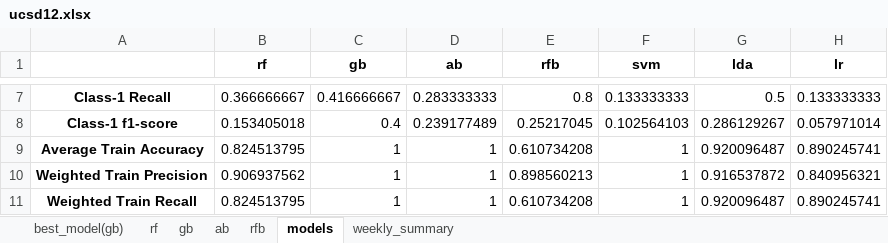
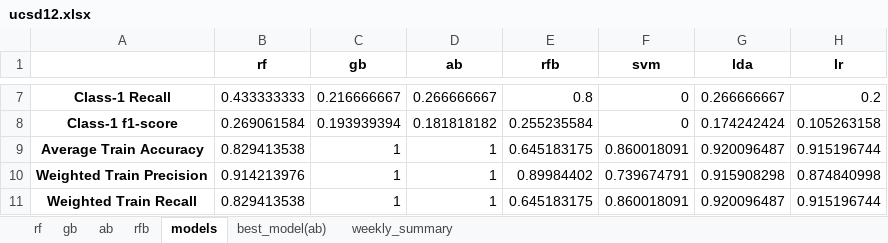
Before and after one commit to swp930/NEATlabs_mindlog_proj, an Excel workbook: app/uploads/ucsd12.xlsx, sheet models, drawn as a sheet; only a part is shown, gaps mark what is left out; values as stored, in another font and other column widths than the file's, no borders; the diff covers the shown part only; the diff names each change by its address in the sheet, - before the commit and + after, or states it on an @@ line.

```diff
--- a/app/uploads/ucsd12.xlsx (sheet models)
+++ b/app/uploads/ucsd12.xlsx (sheet models)
-sheet tab: best_model(gb)
+sheet tab: best_model(ab)
@@ sheet tab order changed: rf | gb | ab | rfb | models | best_model(ab) | weekly_summary @@
-B7 (rf): 0.366666667
+B7 (rf): 0.433333333
-C7 (gb): 0.416666667
+C7 (gb): 0.216666667
-D7 (ab): 0.283333333
+D7 (ab): 0.266666667
-F7 (svm): 0.133333333
+F7 (svm): 0
-G7 (lda): 0.5
+G7 (lda): 0.266666667
-H7 (lr): 0.133333333
+H7 (lr): 0.2
-B8 (rf): 0.153405018
+B8 (rf): 0.269061584
-C8 (gb): 0.4
+C8 (gb): 0.193939394
-D8 (ab): 0.239177489
+D8 (ab): 0.181818182
-E8 (rfb): 0.25217045
+E8 (rfb): 0.255235584
-F8 (svm): 0.102564103
+F8 (svm): 0
-G8 (lda): 0.286129267
+G8 (lda): 0.174242424
-H8 (lr): 0.057971014
+H8 (lr): 0.105263158
-B9 (rf): 0.824513795
+B9 (rf): 0.829413538
-E9 (rfb): 0.610734208
+E9 (rfb): 0.645183175
-F9 (svm): 1
+F9 (svm): 0.860018091
-H9 (lr): 0.890245741
+H9 (lr): 0.915196744
-B10 (rf): 0.906937562
+B10 (rf): 0.914213976
-E10 (rfb): 0.898560213
+E10 (rfb): 0.89984402
-F10 (svm): 1
+F10 (svm): 0.739674791
-G10 (lda): 0.916537872
+G10 (lda): 0.915908298
-H10 (lr): 0.840956321
+H10 (lr): 0.874840998
-B11 (rf): 0.824513795
+B11 (rf): 0.829413538
-E11 (rfb): 0.610734208
+E11 (rfb): 0.645183175
-F11 (svm): 1
+F11 (svm): 0.860018091
-H11 (lr): 0.890245741
+H11 (lr): 0.915196744
```
Also changed, not shown: 56 edited cells elsewhere in this sheet, sheet weekly_summary, sheet best_model(ab), sheet ab, sheet rfb, sheet gb, sheet rf, app/uploads/ucsd13.xlsx, app/uploads/ucsd14.xlsx, 14 other files.
